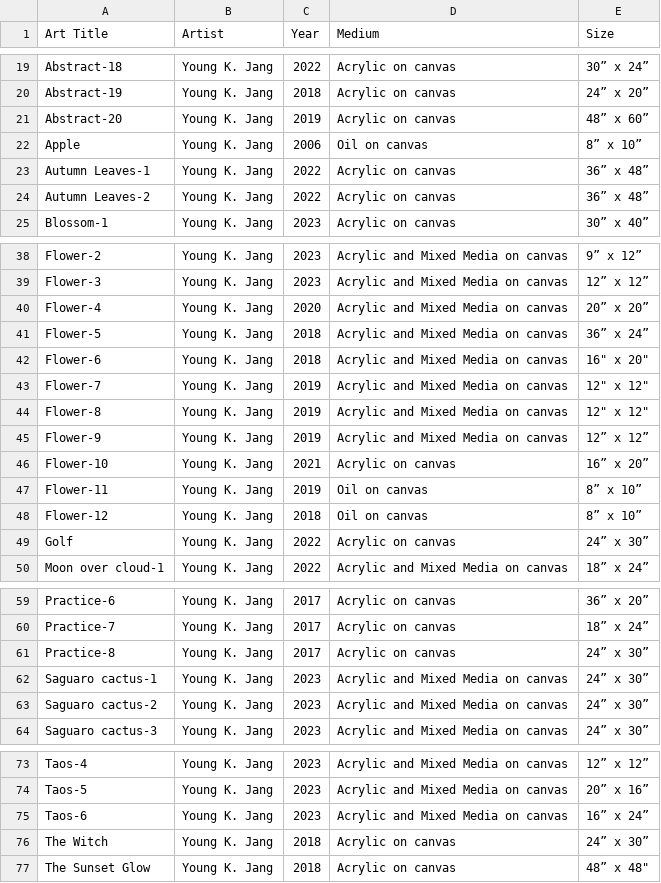
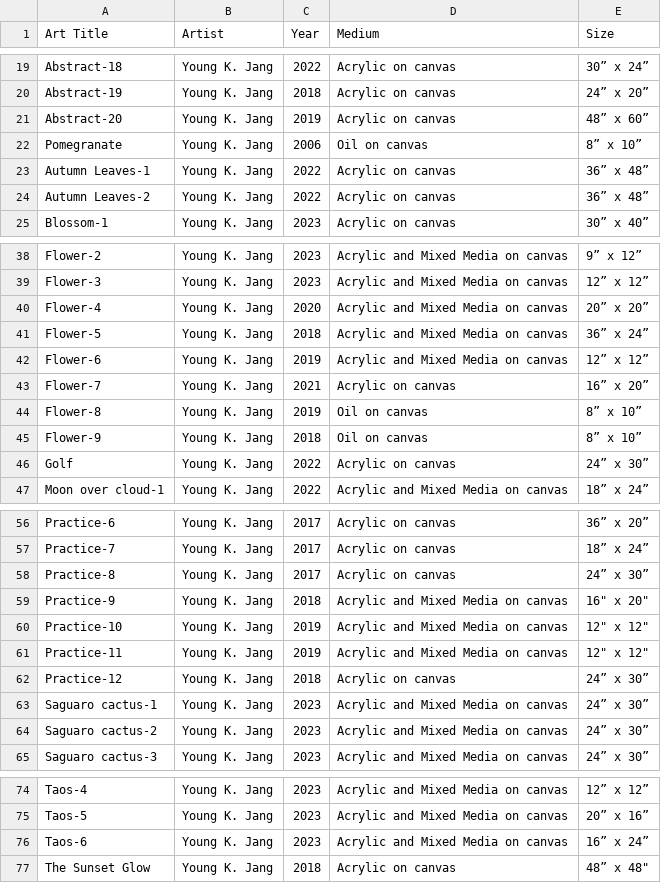
Before and after one commit to chongcho/YKJ-Gallery-Azure, a CSV file: public/images/paintings/Homepage Paintings.csv, drawn as a sheet; only a part is shown, gaps mark what is left out.

```diff
--- a/public/images/paintings/Homepage Paintings.csv
+++ b/public/images/paintings/Homepage Paintings.csv
@@ -21,3 +21,3 @@ Abstract-19,Young K. Jang,2018,Acrylic on canvas,24” x 20”
 Abstract-20,Young K. Jang,2019,Acrylic on canvas,48” x 60”
-Apple,Young K. Jang,2006,Oil on canvas,8” x 10”
+Pomegranate,Young K. Jang,2006,Oil on canvas,8” x 10”
 Autumn Leaves-1,Young K. Jang,2022,Acrylic on canvas,36” x 48”
@@ -41,9 +41,6 @@ Flower-4,Young K. Jang,2020,Acrylic and Mixed Media on canvas,20” x 20”
 Flower-5,Young K. Jang,2018,Acrylic and Mixed Media on canvas,36” x 24”
-Flower-6,Young K. Jang,2018,Acrylic and Mixed Media on canvas,"16"" x 20"""
-Flower-7,Young K. Jang,2019,Acrylic and Mixed Media on canvas,"12"" x 12"""
-Flower-8,Young K. Jang,2019,Acrylic and Mixed Media on canvas,"12"" x 12"""
-Flower-9,Young K. Jang,2019,Acrylic and Mixed Media on canvas,12” x 12”
-Flower-10,Young K. Jang,2021,Acrylic on canvas,16” x 20”
-Flower-11,Young K. Jang,2019,Oil on canvas,8” x 10”
-Flower-12,Young K. Jang,2018,Oil on canvas,8” x 10”
+Flower-6,Young K. Jang,2019,Acrylic and Mixed Media on canvas,12” x 12”
+Flower-7,Young K. Jang,2021,Acrylic on canvas,16” x 20”
+Flower-8,Young K. Jang,2019,Oil on canvas,8” x 10”
+Flower-9,Young K. Jang,2018,Oil on canvas,8” x 10”
 Golf,Young K. Jang,2022,Acrylic on canvas,24” x 30”
@@ -61,2 +58,6 @@ Practice-7,Young K. Jang,2017,Acrylic on canvas,18” x 24”
 Practice-8,Young K. Jang,2017,Acrylic on canvas,24” x 30”
+Practice-9,Young K. Jang,2018,Acrylic and Mixed Media on canvas,"16"" x 20"""
+Practice-10,Young K. Jang,2019,Acrylic and Mixed Media on canvas,"12"" x 12"""
+Practice-11,Young K. Jang,2019,Acrylic and Mixed Media on canvas,"12"" x 12"""
+Practice-12,Young K. Jang,2018,Acrylic on canvas,24” x 30”
 Saguaro cactus-1,Young K. Jang,2023,Acrylic and Mixed Media on canvas,24” x 30”
@@ -75,3 +76,2 @@ Taos-5,Young K. Jang,2023,Acrylic and Mixed Media on canvas,20” x 16”
 Taos-6,Young K. Jang,2023,Acrylic and Mixed Media on canvas,16” x 24”
-The Witch,Young K. Jang,2018,Acrylic on canvas,24” x 30”
 The Sunset Glow,Young K. Jang,2018,Acrylic on canvas,"48” x 48"""
```
Also changed, not shown: 13 other files.
